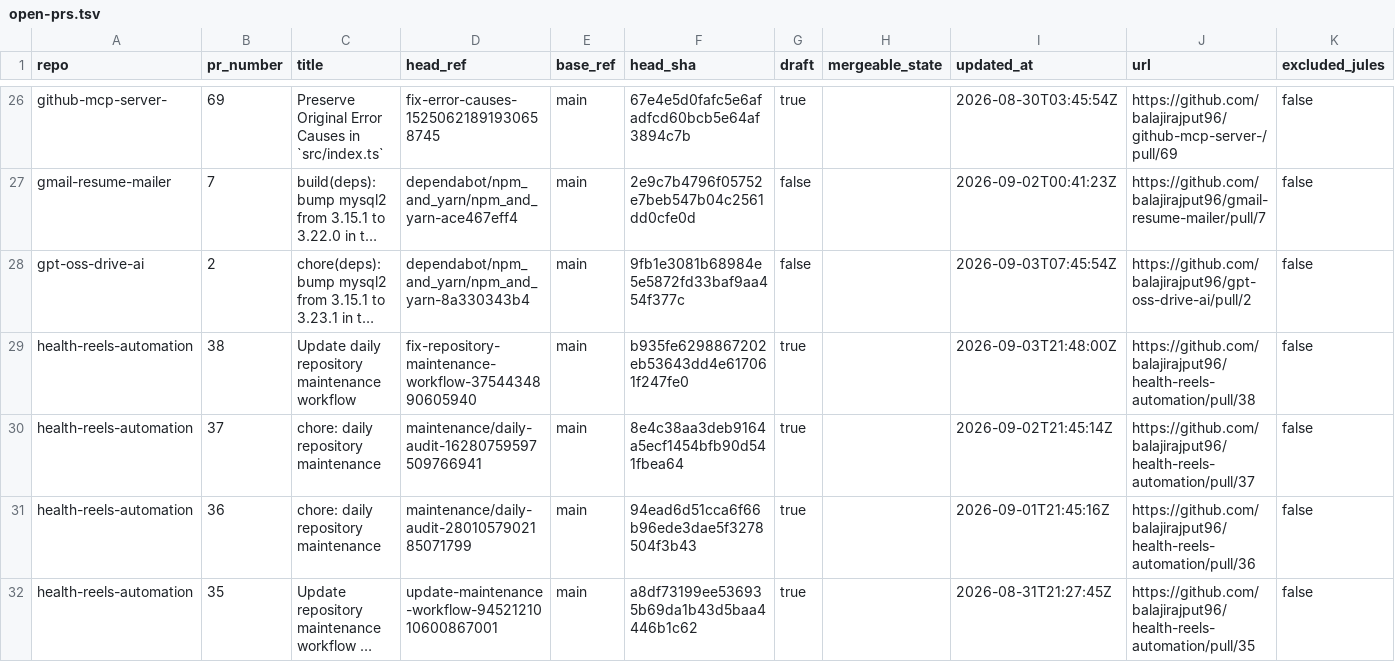
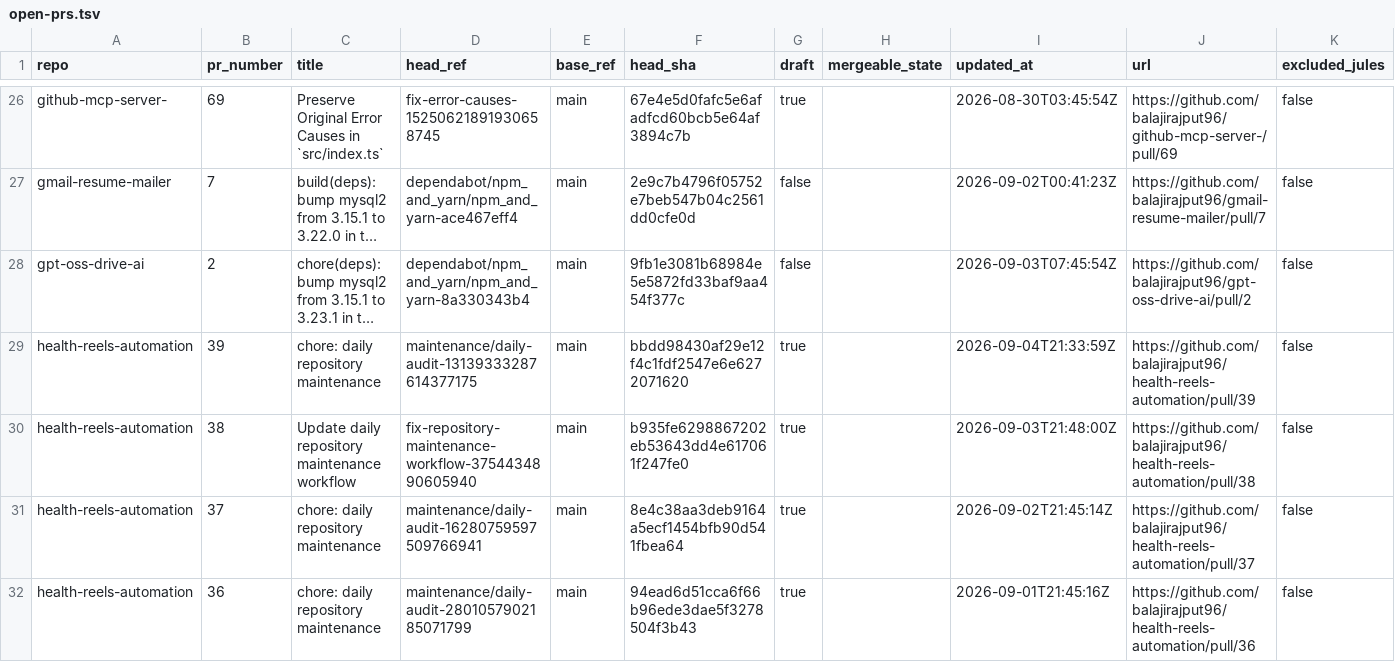
Before and after one commit to balajirajput96/github-audit-automation, a TSV file: artifacts/open-prs.tsv, drawn as a sheet; only a part is shown, gaps mark what is left out; the shorter side is filled out with more unchanged rows; long unchanged cells end in …; the diff names each change by its address in the sheet, - before the commit and + after, or states it on an @@ line.

```diff
--- a/artifacts/open-prs.tsv
+++ b/artifacts/open-prs.tsv
+row 29: health-reels-automation | 39 | chore: daily repository maintenance | maintenance/daily-audit-13139333287614377175 | main | bbdd98430af29e12f4c1fdf2547e6e6272071620 | true |  | 2026-09-04T21:33:59Z | https://github.com/balajirajput96/health-reels-automation/pull/39 | false
```
Also changed, not shown: artifacts/recent-failures.tsv, artifacts/recent-runs.tsv, 4 other files.
